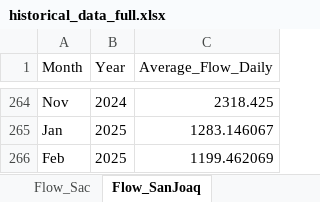
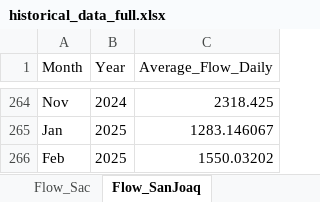
Before and after one commit to jaweidenfeld/By-The-Numbers-2025, an Excel workbook: historical_data/historical_data_full.xlsx, sheet Flow_SanJoaq, drawn as a sheet; only a part is shown, gaps mark what is left out; values as stored, in another font and other column widths than the file's, no borders; the diff names each change by its address in the sheet, - before the commit and + after, or states it on an @@ line.

```diff
--- a/historical_data/historical_data_full.xlsx (sheet Flow_SanJoaq)
+++ b/historical_data/historical_data_full.xlsx (sheet Flow_SanJoaq)
-C266 (Average_Flow_Daily): 1199.462069
+C266 (Average_Flow_Daily): 1550.03202
```
Also changed, not shown: sheet Total_Delta_Exports, sheet Flow_Sac, 10 other files.
